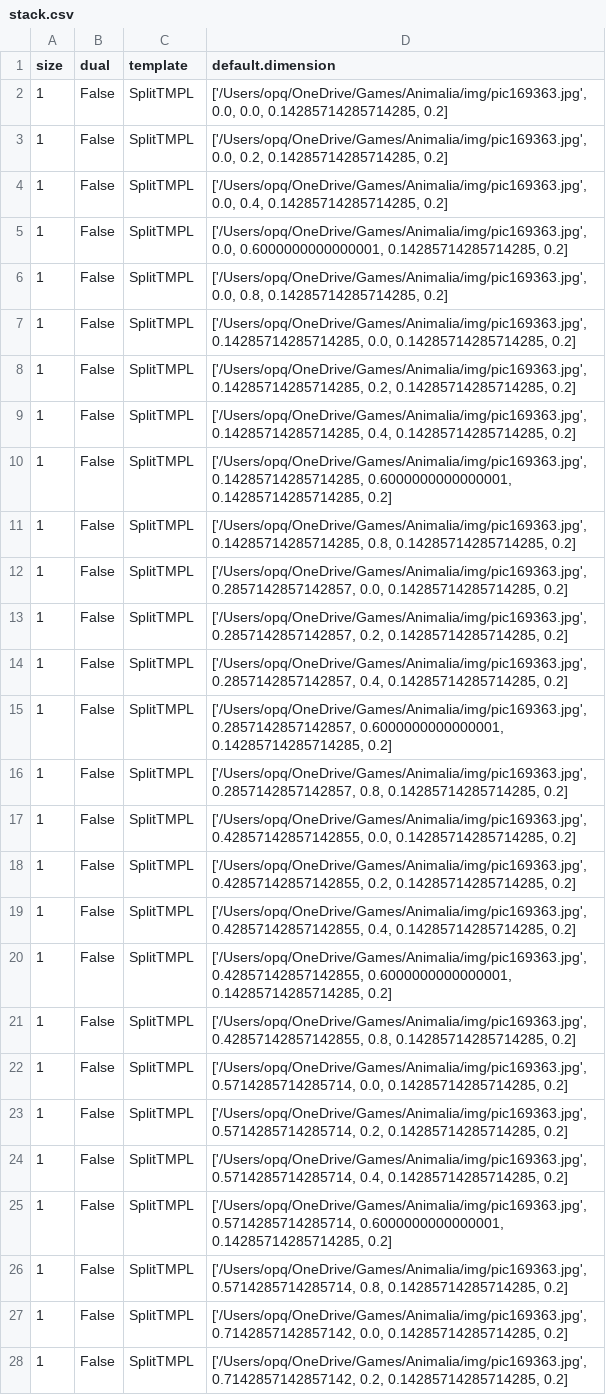
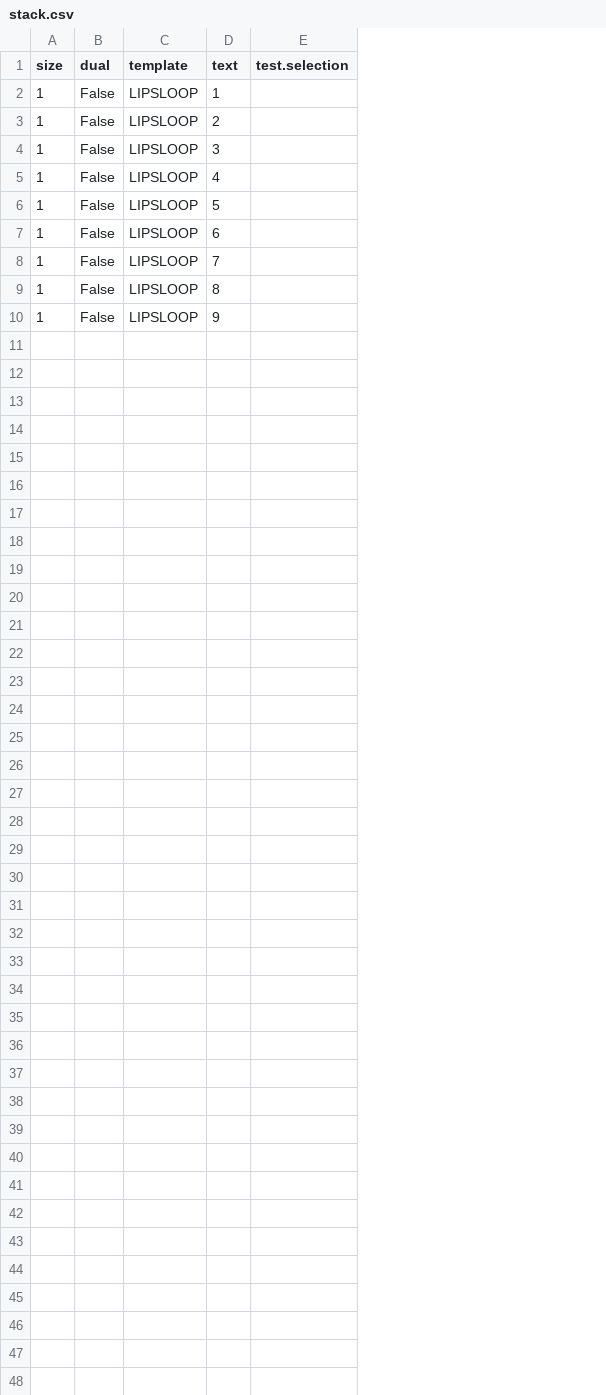
Before and after one commit to opqopq/BoardGameMaker, a CSV file: stack.csv, drawn as a sheet; only a part is shown; removed rows and columns are numbered as before the commit, all else as after; the diff covers the shown part only; the diff names each change by its address in the sheet, - before the commit and + after, or states it on an @@ line.

```diff
--- a/stack.csv
+++ b/stack.csv
-column D (default.dimension), rows 2-10: ['/Users/opq/OneDrive/Games/Animalia/img/pic169363.jpg', 0.0, 0.0, 0.14285714285714285, 0.2] | ['/Users/opq/OneDrive/Games/Animalia/img/pic169363.jpg', 0.0, 0.2, 0.14285714285714285, 0.2] | ['/Users/opq/OneDrive/Games/Animalia/img/pic169363.jpg', 0.0, 0.4, 0.14285714285714285, 0.2] | ['/Users/opq/OneDrive/Games/Animalia/img/pic169363.jpg', 0.0, 0.6000000000000001, 0.14285714285714285, 0.2] | ['/Users/opq/OneDrive/Games/Animalia/img/pic169363.jpg', 0.0, 0.8, 0.14285714285714285, 0.2] | ['/Users/opq/OneDrive/Games/Animalia/img/pic169363.jpg', 0.14285714285714285, 0.0, 0.14285714285714285, 0.2] | ['/Users/opq/OneDrive/Games/Animalia/img/pic169363.jpg', 0.14285714285714285, 0.2, 0.14285714285714285, 0.2] | ['/Users/opq/OneDrive/Games/Animalia/img/pic169363.jpg', 0.14285714285714285, 0.4, 0.14285714285714285, 0.2] | ['/Users/opq/OneDrive/Games/Animalia/img/pic169363.jpg', 0.14285714285714285, 0.6000000000000001, 0.14285714285714285, 0.2]
+column D (text), rows 2-10: 1 | 2 | 3 | 4 | 5 | 6 | 7 | 8 | 9
+column E (test.selection), empty
-C2:C10 (template): SplitTMPL
+C2:C10 (template): LIPSLOOP
-row 11: 1 | False | SplitTMPL | ['/Users/opq/OneDrive/Games/Animalia/img/pic169363.jpg', 0.14285714285714285, 0.8, 0.14285714285714285, 0.2]
-row 12: 1 | False | SplitTMPL | ['/Users/opq/OneDrive/Games/Animalia/img/pic169363.jpg', 0.2857142857142857, 0.0, 0.14285714285714285, 0.2]
-row 13: 1 | False | SplitTMPL | ['/Users/opq/OneDrive/Games/Animalia/img/pic169363.jpg', 0.2857142857142857, 0.2, 0.14285714285714285, 0.2]
-row 14: 1 | False | SplitTMPL | ['/Users/opq/OneDrive/Games/Animalia/img/pic169363.jpg', 0.2857142857142857, 0.4, 0.14285714285714285, 0.2]
-row 15: 1 | False | SplitTMPL | ['/Users/opq/OneDrive/Games/Animalia/img/pic169363.jpg', 0.2857142857142857, 0.6000000000000001, 0.14285714285714285, 0.2]
-row 16: 1 | False | SplitTMPL | ['/Users/opq/OneDrive/Games/Animalia/img/pic169363.jpg', 0.2857142857142857, 0.8, 0.14285714285714285, 0.2]
-row 17: 1 | False | SplitTMPL | ['/Users/opq/OneDrive/Games/Animalia/img/pic169363.jpg', 0.42857142857142855, 0.0, 0.14285714285714285, 0.2]
-row 18: 1 | False | SplitTMPL | ['/Users/opq/OneDrive/Games/Animalia/img/pic169363.jpg', 0.42857142857142855, 0.2, 0.14285714285714285, 0.2]
-row 19: 1 | False | SplitTMPL | ['/Users/opq/OneDrive/Games/Animalia/img/pic169363.jpg', 0.42857142857142855, 0.4, 0.14285714285714285, 0.2]
-row 20: 1 | False | SplitTMPL | ['/Users/opq/OneDrive/Games/Animalia/img/pic169363.jpg', 0.42857142857142855, 0.6000000000000001, 0.14285714285714285, 0.2]
-row 21: 1 | False | SplitTMPL | ['/Users/opq/OneDrive/Games/Animalia/img/pic169363.jpg', 0.42857142857142855, 0.8, 0.14285714285714285, 0.2]
-row 22: 1 | False | SplitTMPL | ['/Users/opq/OneDrive/Games/Animalia/img/pic169363.jpg', 0.5714285714285714, 0.0, 0.14285714285714285, 0.2]
-row 23: 1 | False | SplitTMPL | ['/Users/opq/OneDrive/Games/Animalia/img/pic169363.jpg', 0.5714285714285714, 0.2, 0.14285714285714285, 0.2]
-row 24: 1 | False | SplitTMPL | ['/Users/opq/OneDrive/Games/Animalia/img/pic169363.jpg', 0.5714285714285714, 0.4, 0.14285714285714285, 0.2]
-row 25: 1 | False | SplitTMPL | ['/Users/opq/OneDrive/Games/Animalia/img/pic169363.jpg', 0.5714285714285714, 0.6000000000000001, 0.14285714285714285, 0.2]
-row 26: 1 | False | SplitTMPL | ['/Users/opq/OneDrive/Games/Animalia/img/pic169363.jpg', 0.5714285714285714, 0.8, 0.14285714285714285, 0.2]
-row 27: 1 | False | SplitTMPL | ['/Users/opq/OneDrive/Games/Animalia/img/pic169363.jpg', 0.7142857142857142, 0.0, 0.14285714285714285, 0.2]
-row 28: 1 | False | SplitTMPL | ['/Users/opq/OneDrive/Games/Animalia/img/pic169363.jpg', 0.7142857142857142, 0.2, 0.14285714285714285, 0.2]
```
Also changed, not shown: 8 removed rows elsewhere in this file, 20 other files.
